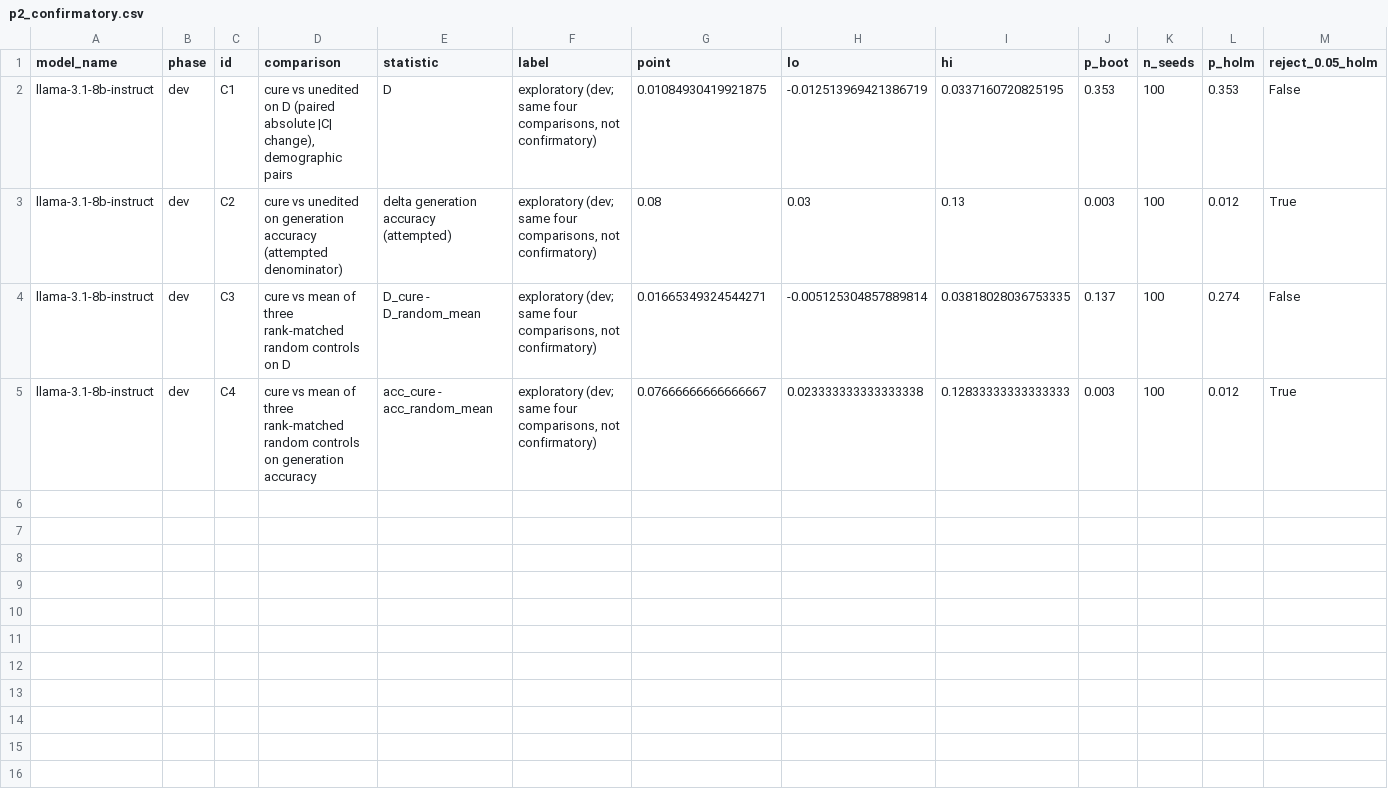
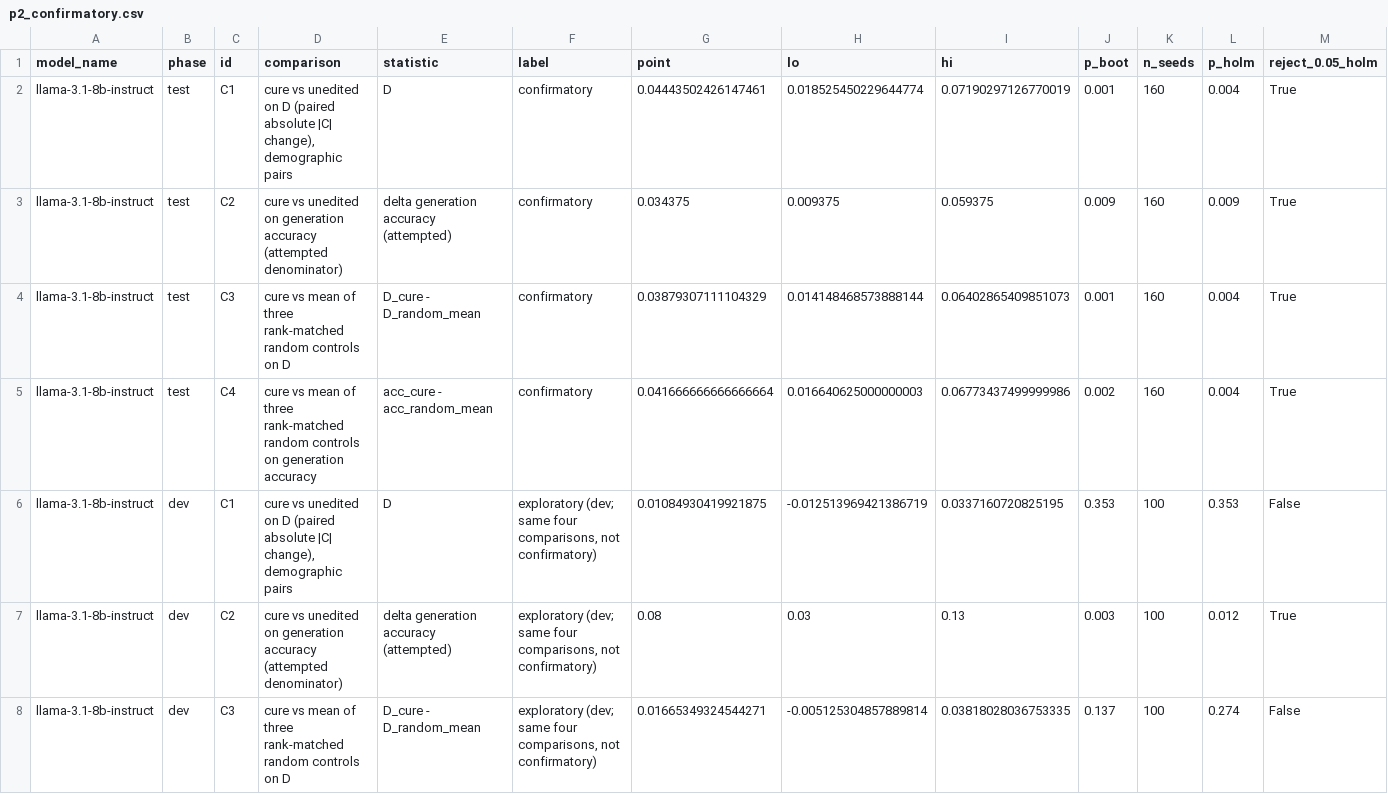
Before and after one commit to DevDaring/Cure_Audit_Benchmark, a CSV file: Code/CURE/results/v2_llama-3.1-8b-instruct/p2_confirmatory.csv, drawn as a sheet; only a part is shown; the shorter side is filled out with more unchanged rows; the diff names each change by its address in the sheet, - before the commit and + after, or states it on an @@ line.

Commit message:
ext-results[llama-3.1-8b-instruct]: [full] P2 test

```diff
--- a/Code/CURE/results/v2_llama-3.1-8b-instruct/p2_confirmatory.csv
+++ b/Code/CURE/results/v2_llama-3.1-8b-instruct/p2_confirmatory.csv
+row 2: llama-3.1-8b-instruct | test | C1 | cure vs unedited on D (paired absolute |C| change), demographic pairs | D | confirmatory | 0.04443502426147461 | 0.018525450229644774 | 0.07190297126770019 | 0.001 | 160 | 0.004 | True
+row 3: llama-3.1-8b-instruct | test | C2 | cure vs unedited on generation accuracy (attempted denominator) | delta generation accuracy (attempted) | confirmatory | 0.034375 | 0.009375 | 0.059375 | 0.009 | 160 | 0.009 | True
+row 4: llama-3.1-8b-instruct | test | C3 | cure vs mean of three rank-matched random controls on D | D_cure - D_random_mean | confirmatory | 0.03879307111104329 | 0.014148468573888144 | 0.06402865409851073 | 0.001 | 160 | 0.004 | True
+row 5: llama-3.1-8b-instruct | test | C4 | cure vs mean of three rank-matched random controls on generation accuracy | acc_cure - acc_random_mean | confirmatory | 0.041666666666666664 | 0.016640625000000003 | 0.06773437499999986 | 0.002 | 160 | 0.004 | True
```
Also changed, not shown: 3 other files.
